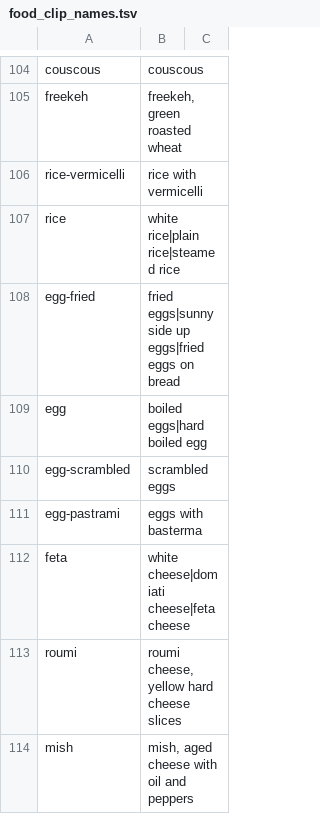
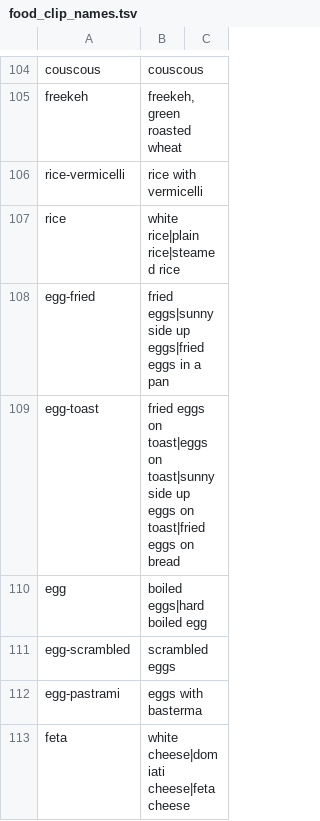
Before and after one commit to alydibiky/attune-, a TSV file: tools/food_clip_names.tsv, drawn as a sheet; only a part is shown, gaps mark what is left out; the shorter side is filled out with more unchanged rows.

```diff
--- a/tools/food_clip_names.tsv
+++ b/tools/food_clip_names.tsv
@@ -107,3 +107,4 @@ rice-vermicelli	rice with vermicelli
 rice	white rice|plain rice|steamed rice
-egg-fried	fried eggs|sunny side up eggs|fried eggs on bread
+egg-fried	fried eggs|sunny side up eggs|fried eggs in a pan
+egg-toast	fried eggs on toast|eggs on toast|sunny side up eggs on toast|fried eggs on bread
 egg	boiled eggs|hard boiled egg
```
Also changed, not shown: 12 other files.
